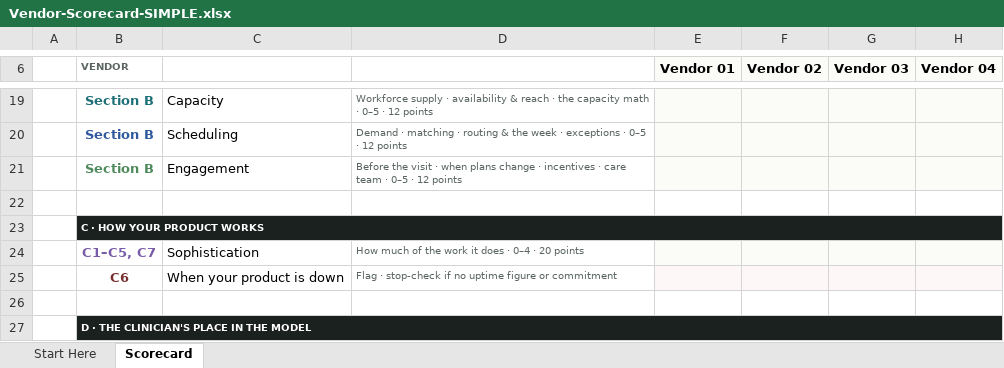
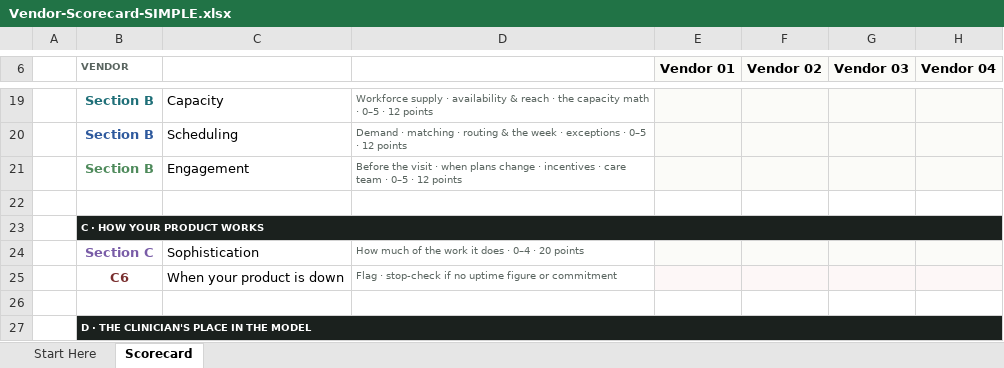
Before and after one commit to worker-max/compassus-capacity-pm, an Excel workbook: agents/compassus-capacity-pm/vendor-evaluation/Vendor-Scorecard-SIMPLE.xlsx, sheet Scorecard, drawn as a sheet; only a part is shown, gaps mark what is left out; values as stored, in another font and other column widths than the file's, no borders; conditional formats not drawn; the diff names each change by its address in the sheet, - before the commit and + after, or states it on an @@ line.

```diff
--- a/agents/compassus-capacity-pm/vendor-evaluation/Vendor-Scorecard-SIMPLE.xlsx (sheet Scorecard)
+++ b/agents/compassus-capacity-pm/vendor-evaluation/Vendor-Scorecard-SIMPLE.xlsx (sheet Scorecard)
-B24 (VENDOR): C1–C5, C7
+B24 (VENDOR): Section C
```
Also changed, not shown: sheet Start Here, 4 other files.
